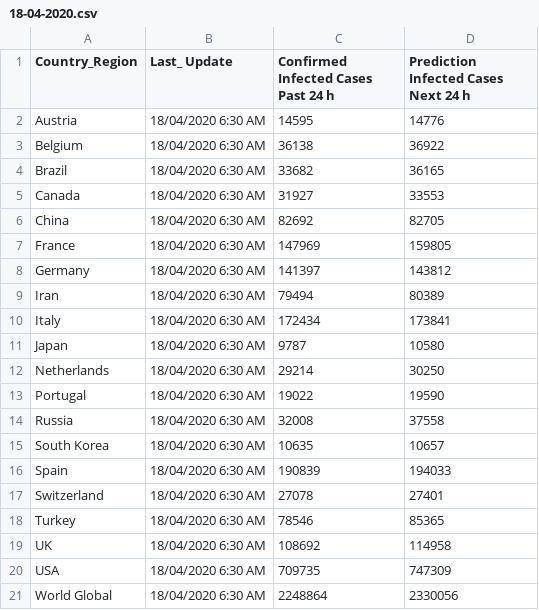
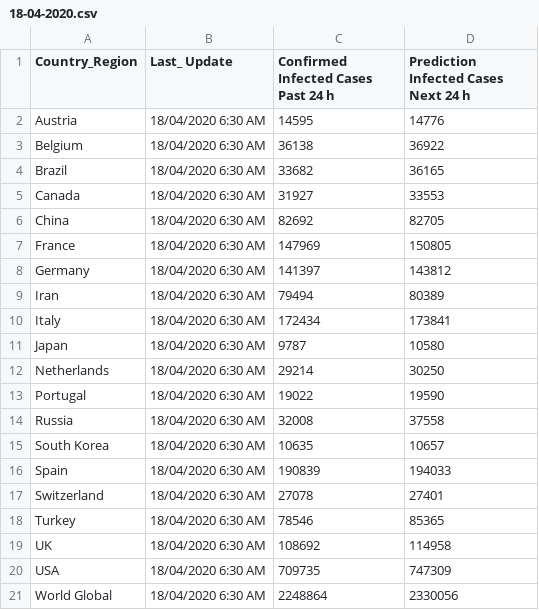
Before and after one commit to George-Samuel/COVID-19, a CSV file: 18-04-2020.csv, drawn as a sheet.

Commit message:
Update 18-04-2020.csv

```diff
--- a/18-04-2020.csv
+++ b/18-04-2020.csv
@@ -6,3 +6,3 @@ Canada,"18/04/2020 6:30 AM",31927,33553
 China,"18/04/2020 6:30 AM",82692,82705
-France,"18/04/2020 6:30 AM",147969,159805
+France,"18/04/2020 6:30 AM",147969,150805
 Germany,"18/04/2020 6:30 AM",141397,143812
```
